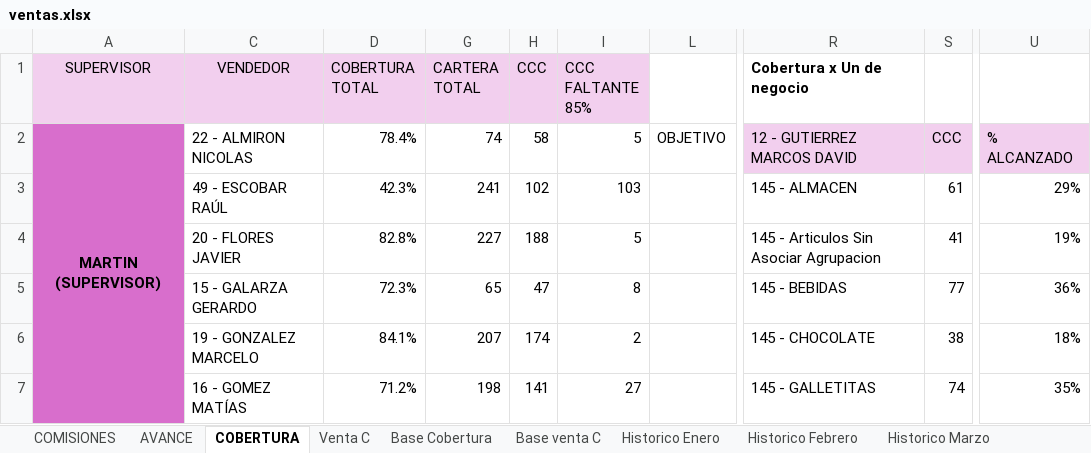
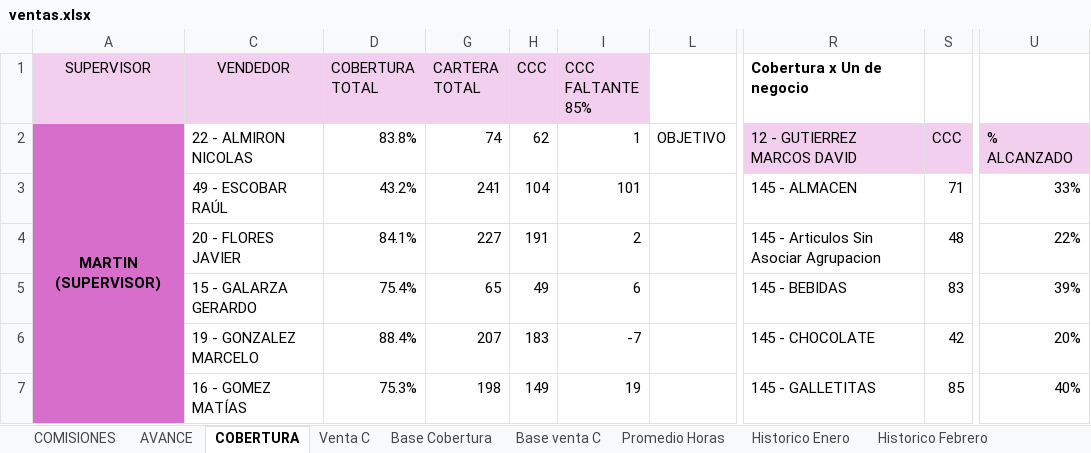
Before and after one commit to cesartrix/Avanve-ventas, an Excel workbook: data/ventas.xlsx, sheet COBERTURA, drawn as a sheet; only a part is shown, gaps mark what is left out; values as stored, in another font and other column widths than the file's, no borders; conditional formats not drawn; the diff covers the shown part only; the diff names each change by its address in the sheet, - before the commit and + after, or states it on an @@ line.

```diff
--- a/data/ventas.xlsx (sheet COBERTURA)
+++ b/data/ventas.xlsx (sheet COBERTURA)
+sheet tab: Promedio Horas
-D2 (COBERTURA TOTAL): 78.4%
+D2 (COBERTURA TOTAL): 83.8%
-H2 (CCC): 58
+H2 (CCC): 62
-I2 (CCC FALTANTE 85%): 5
+I2 (CCC FALTANTE 85%): 1
-D3 (COBERTURA TOTAL): 42.3%
+D3 (COBERTURA TOTAL): 43.2%
-H3 (CCC): 102
+H3 (CCC): 104
-I3 (CCC FALTANTE 85%): 103
+I3 (CCC FALTANTE 85%): 101
-S3: 61
+S3: 71
-U3: 29%
+U3: 33%
-D4 (COBERTURA TOTAL): 82.8%
+D4 (COBERTURA TOTAL): 84.1%
-H4 (CCC): 188
+H4 (CCC): 191
-I4 (CCC FALTANTE 85%): 5
+I4 (CCC FALTANTE 85%): 2
-S4: 41
+S4: 48
-U4: 19%
+U4: 22%
-D5 (COBERTURA TOTAL): 72.3%
+D5 (COBERTURA TOTAL): 75.4%
-H5 (CCC): 47
+H5 (CCC): 49
-I5 (CCC FALTANTE 85%): 8
+I5 (CCC FALTANTE 85%): 6
-S5: 77
+S5: 83
-U5: 36%
+U5: 39%
-D6 (COBERTURA TOTAL): 84.1%
+D6 (COBERTURA TOTAL): 88.4%
-H6 (CCC): 174
+H6 (CCC): 183
-I6 (CCC FALTANTE 85%): 2
+I6 (CCC FALTANTE 85%): -7
-S6: 38
+S6: 42
-U6: 18%
+U6: 20%
-D7 (COBERTURA TOTAL): 71.2%
+D7 (COBERTURA TOTAL): 75.3%
-H7 (CCC): 141
+H7 (CCC): 149
-I7 (CCC FALTANTE 85%): 27
+I7 (CCC FALTANTE 85%): 19
-S7: 74
+S7: 85
-U7: 35%
+U7: 40%
```
Also changed, not shown: 2 added rows, 2 removed rows and 104 edited cells elsewhere in this sheet, sheet Base Cobertura, sheet AVANCE, sheet COMISIONES, hidden cells.
